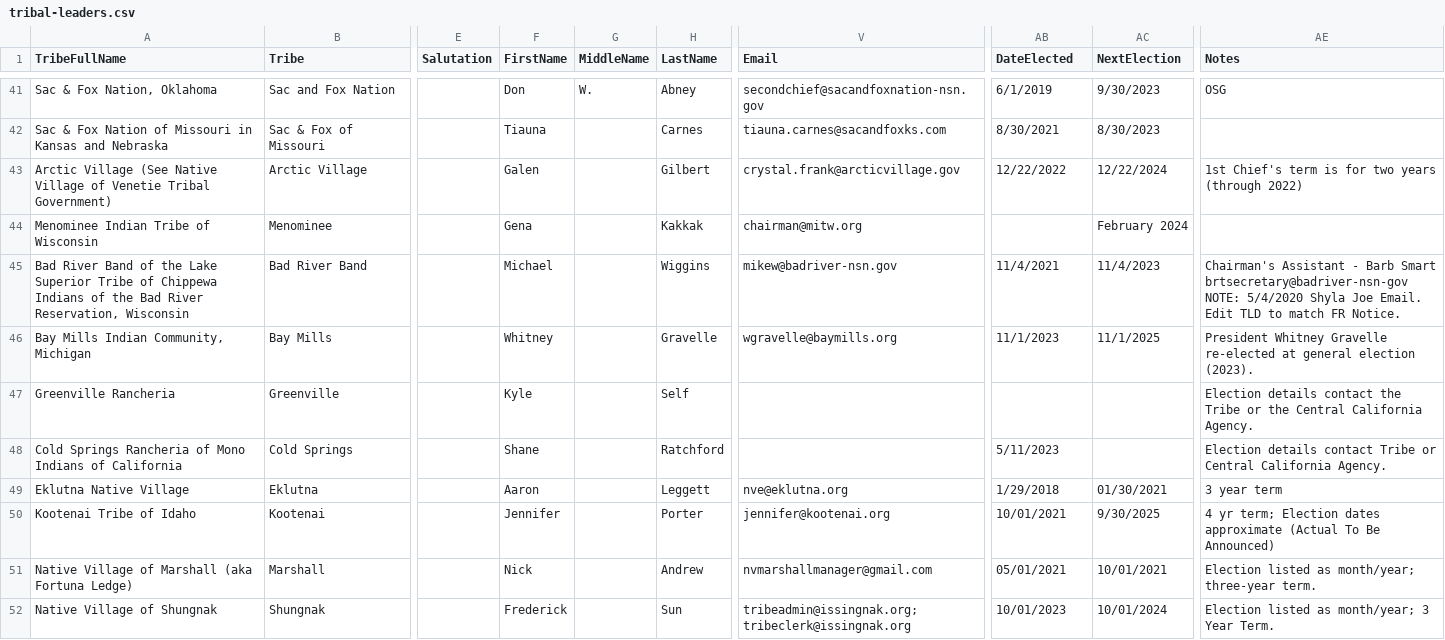
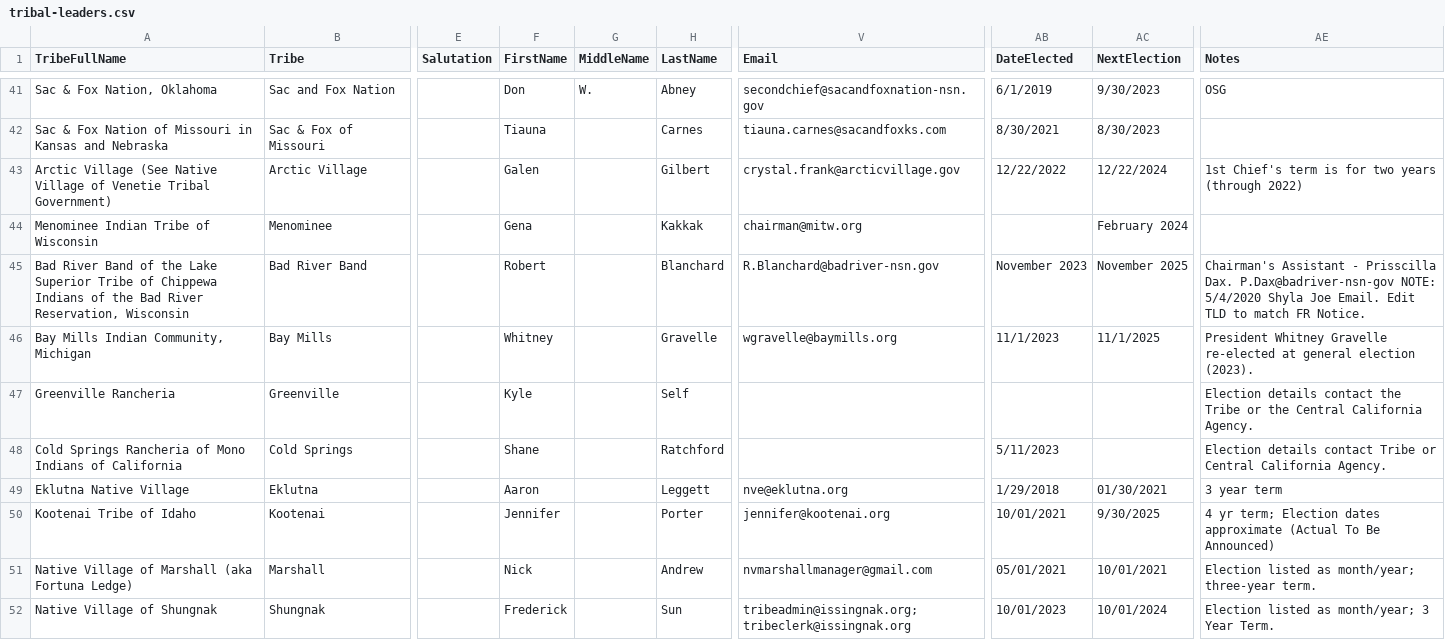
Before and after one commit to cisagov/flat-tribal-leaders, a CSV file: tribal-leaders.csv, drawn as a sheet; only a part is shown, gaps mark what is left out; the diff covers the shown part only; the diff names each change by its address in the sheet, - before the commit and + after, or states it on an @@ line.

Commit message:
Flat: latest data (2023-11-22T06:11:36.454Z) {   "date": "2023-11-22T06:11:36.454Z",   "files": [     {       "name": "tribal-leaders.csv",       "deltaBytes": -24,       "source": "https://www.bia.gov/tribal-leaders-csv"     }   ] }

```diff
--- a/tribal-leaders.csv
+++ b/tribal-leaders.csv
-F45 (FirstName): Michael
+F45 (FirstName): Robert
-H45 (LastName): Wiggins
+H45 (LastName): Blanchard
-V45 (Email): mikew@badriver-nsn.gov
+V45 (Email): R.Blanchard@badriver-nsn.gov
-AB45 (DateElected): 11/4/2021
+AB45 (DateElected): November 2023
-AC45 (NextElection): 11/4/2023
+AC45 (NextElection): November 2025
-AE45 (Notes): …Assistant - Barb Smart brtsecretary@badriver-nsn-gov NOTE: 5/4/2020…
+AE45 (Notes): …Assistant - Prisscilla Dax. P.Dax@badriver-nsn-gov NOTE: 5/4/2020…
```
Also changed, not shown: 2 added rows, 2 removed rows and 13 edited cells elsewhere in this file.
